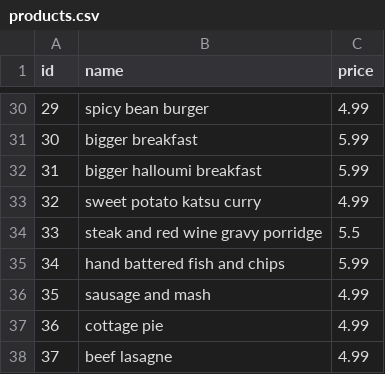
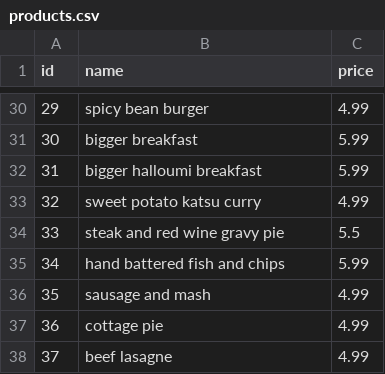
Before and after one commit to sain-data-academy-jan-2021/Garys_Mini_Project, a CSV file: data/products.csv, drawn as a sheet; only a part is shown, gaps mark what is left out.

```diff
--- a/data/products.csv
+++ b/data/products.csv
@@ -33,3 +33,3 @@ id,name,price
 32,sweet potato katsu curry,4.99
-33,steak and red wine gravy porridge,5.5
+33,steak and red wine gravy pie,5.5
 34,hand battered fish and chips,5.99
```
Also changed, not shown: data/couriers.csv, 4 other files.
